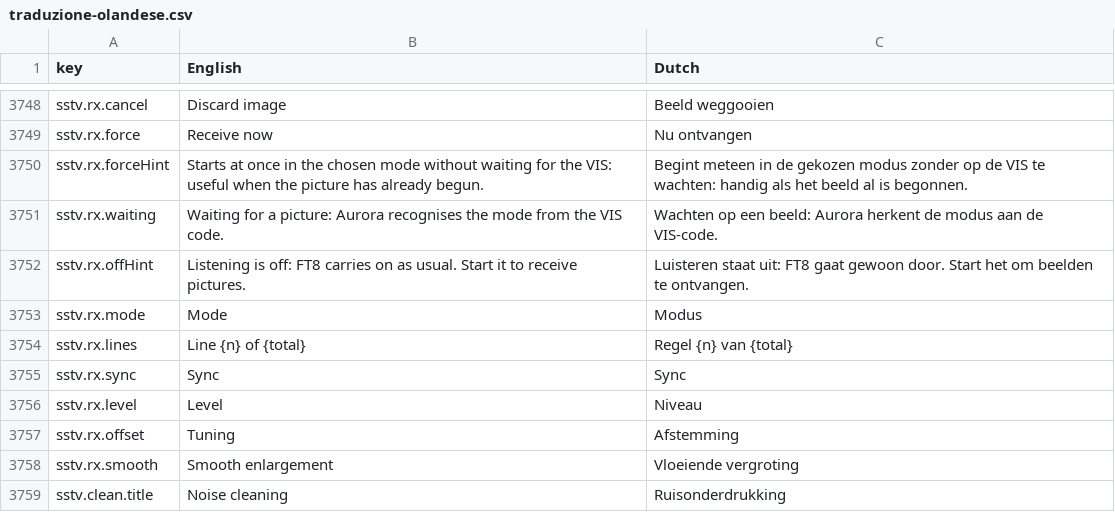
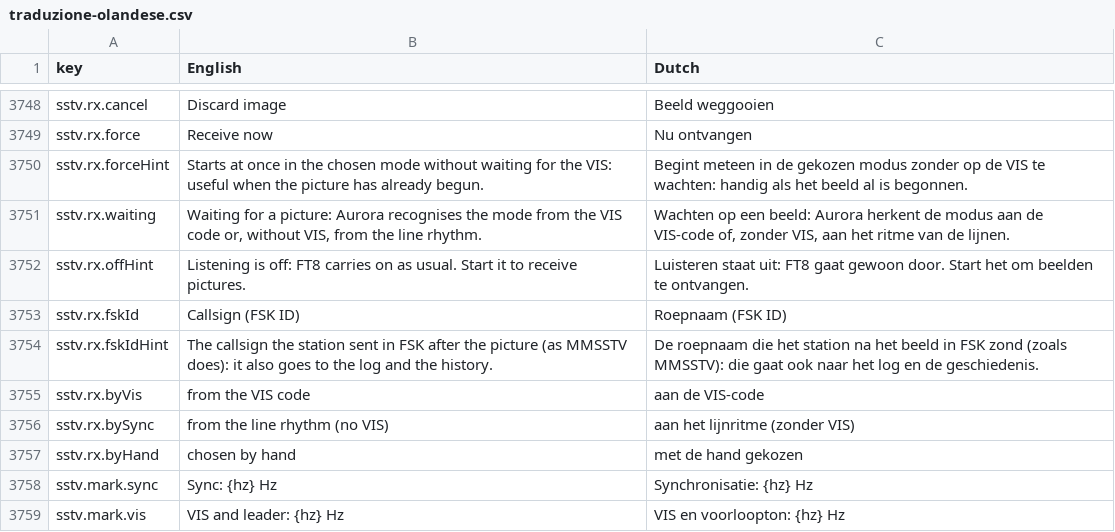
Before and after one commit to wifi75/Aurora, a CSV file: docs/traduzione-olandese.csv, drawn as a sheet; only a part is shown, gaps mark what is left out; the shorter side is filled out with more unchanged rows; the diff covers the shown part only.

Commit message:
docs(sstv): Guida (sei lingue e olandese) e CHANGELOG per FSK ID, modo senza VIS, sintonia, pulizia, ascolto e log

```diff
--- a/docs/traduzione-olandese.csv
+++ b/docs/traduzione-olandese.csv
@@ -3782,3 +3782,10 @@ sstv.rx.force,Receive now,Nu ontvangen
 sstv.rx.forceHint,Starts at once in the chosen mode without waiting for the VIS: useful when the picture has already begun.,Begint meteen in de gekozen modus zonder op de VIS te wachten: handig als het beeld al is begonnen.
-sstv.rx.waiting,Waiting for a picture: Aurora recognises the mode from the VIS code.,Wachten op een beeld: Aurora herkent de modus aan de VIS-code.
+sstv.rx.waiting,"Waiting for a picture: Aurora recognises the mode from the VIS code or, without VIS, from the line rhythm.","Wachten op een beeld: Aurora herkent de modus aan de VIS-code of, zonder VIS, aan het ritme van de lijnen."
 sstv.rx.offHint,Listening is off: FT8 carries on as usual. Start it to receive pictures.,Luisteren staat uit: FT8 gaat gewoon door. Start het om beelden te ontvangen.
+sstv.rx.fskId,Callsign (FSK ID),Roepnaam (FSK ID)
+sstv.rx.fskIdHint,The callsign the station sent in FSK after the picture (as MMSSTV does): it also goes to the log and the history.,De roepnaam die het station na het beeld in FSK zond (zoals MMSSTV): die gaat ook naar het log en de geschiedenis.
+sstv.rx.byVis,from the VIS code,aan de VIS-code
+sstv.rx.bySync,from the line rhythm (no VIS),aan het lijnritme (zonder VIS)
+sstv.rx.byHand,chosen by hand,met de hand gekozen
+sstv.mark.sync,Sync: {hz} Hz,Synchronisatie: {hz} Hz
+sstv.mark.vis,VIS and leader: {hz} Hz,VIS en voorloopton: {hz} Hz
```
Also changed, not shown: 12 added rows, 1 removed row and 3 edited cells elsewhere in this file, 3 other files.
